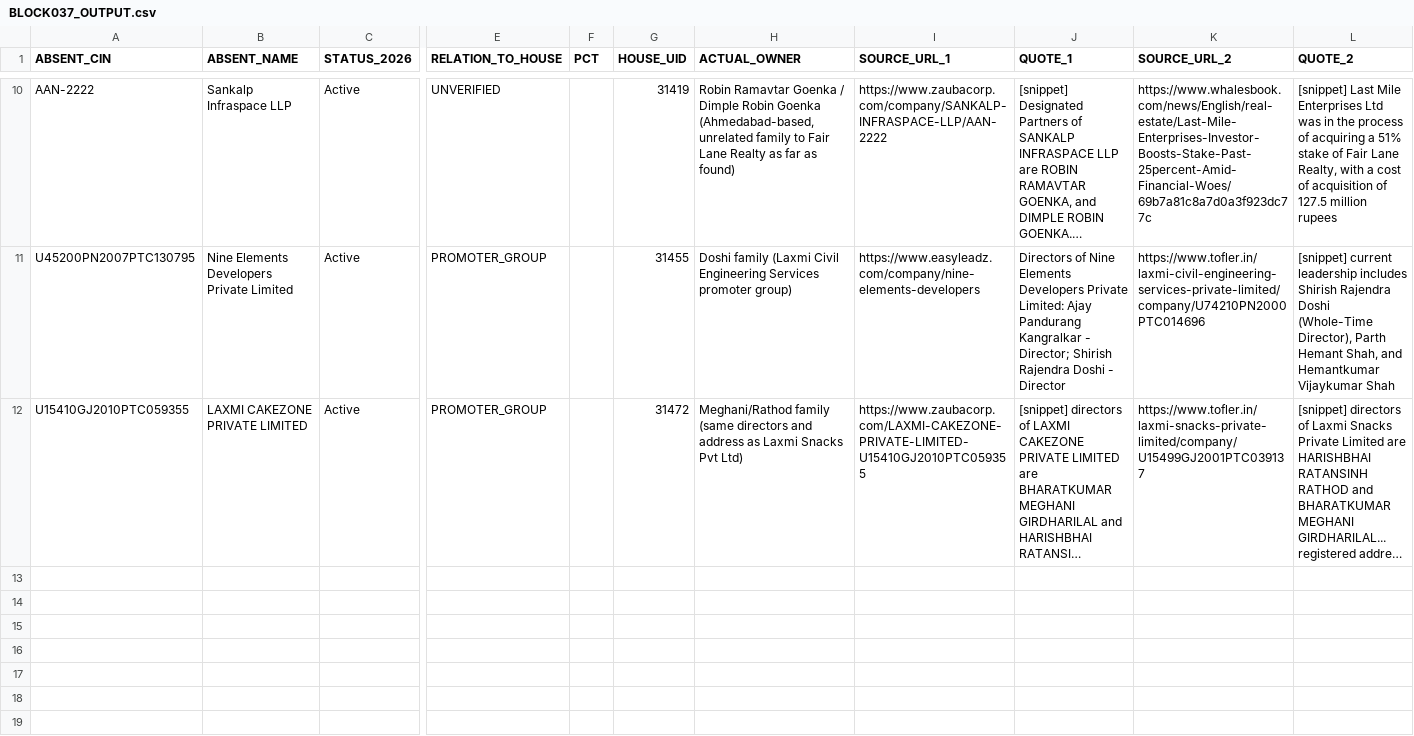
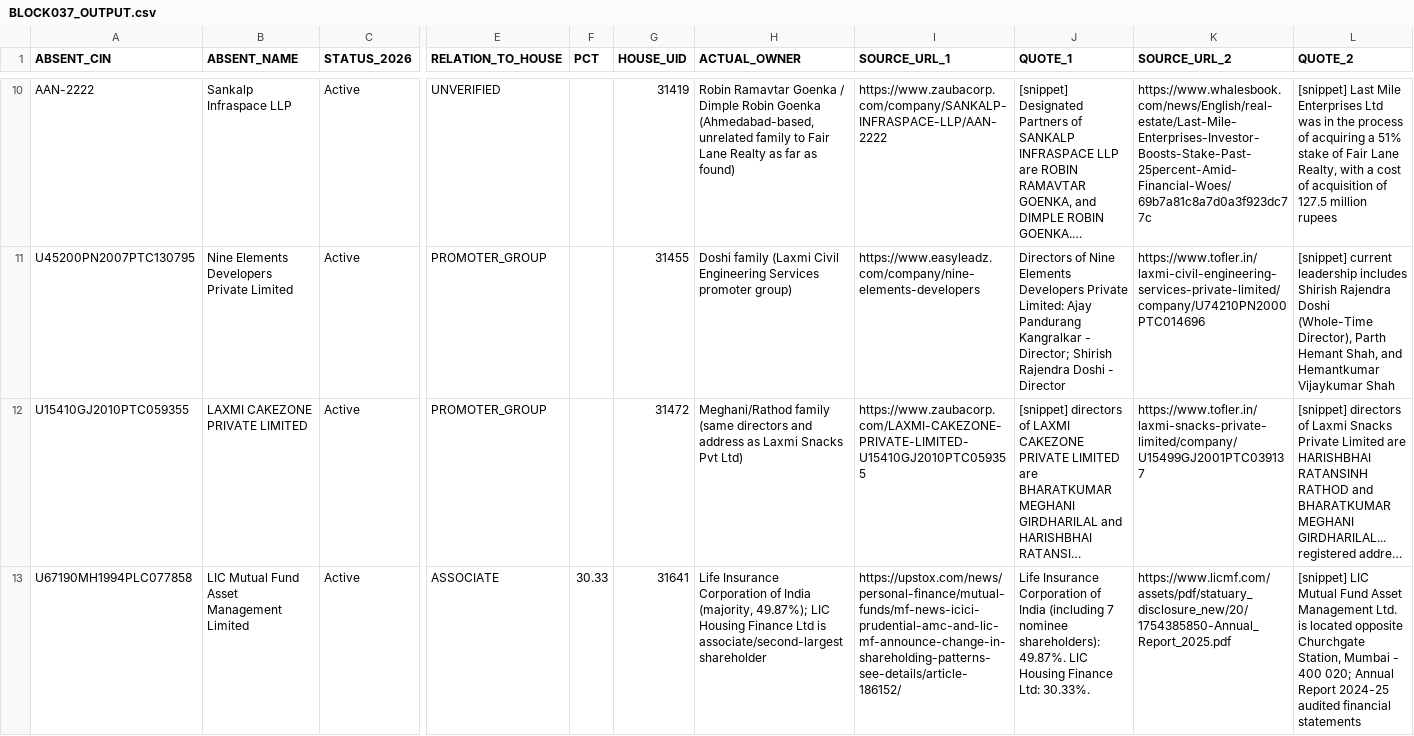
Before and after one commit to pavithra610-cell/claude, a CSV file: A3_ABSENT_LANE/cloud_blocks/BLOCK037_OUTPUT.csv, drawn as a sheet; only a part is shown, gaps mark what is left out; long unchanged cells end in …; rows hold the shown columns only; the diff names each change by its address in the sheet, - before the commit and + after, or states it on an @@ line.

```diff
--- a/A3_ABSENT_LANE/cloud_blocks/BLOCK037_OUTPUT.csv
+++ b/A3_ABSENT_LANE/cloud_blocks/BLOCK037_OUTPUT.csv
+row 13: U67190MH1994PLC077858 | LIC Mutual Fund Asset Management Limited | Active | ASSOCIATE | 30.33 | 31641 | Life Insurance Corporation of India (majority, 49.87%); LIC Housing Finance Ltd is associate/second-largest shareholder | https://upstox.com/news/personal-finance/mutual-funds/mf-news-icici-prudential-amc-and-lic-mf-announce-change-in-shareholding-patterns-see-details/article-186152/ | Life Insurance Corporation of India (including 7 nominee shareholders): 49.87%. LIC Housing Finance Ltd: 30.33%. | https://www.licmf.com/assets/pdf/statuary_disclosure_new/20/1754385850-Annual_Report_2025.pdf | [snippet] LIC Mutual Fund Asset Management Ltd. is located opposite Churchgate Station, Mumbai - 400 020; Annual Report 2024-25 audited financial statements
```
Also changed, not shown: A3_ABSENT_LANE/cloud_blocks/BLOCK033_OUTPUT.csv, A3_ABSENT_LANE/cloud_blocks/BLOCK035_OUTPUT.csv, 2 other files.
